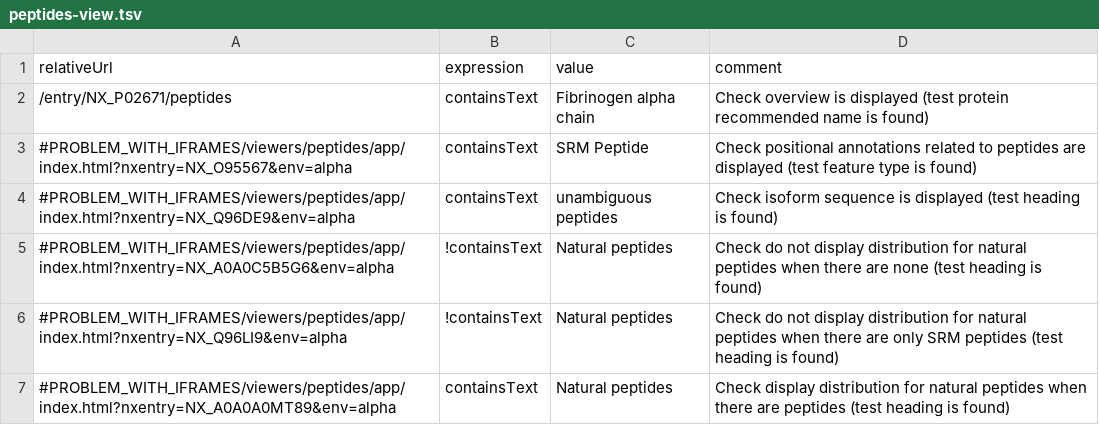
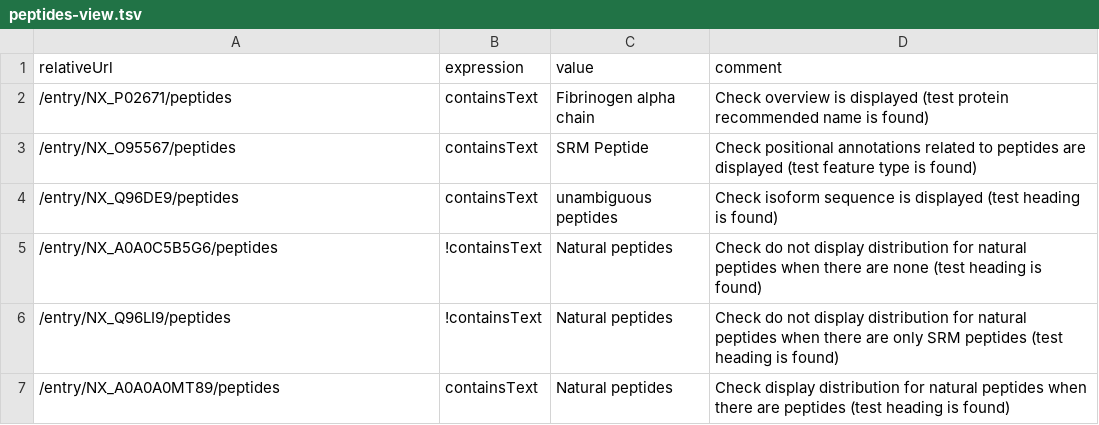
Before and after one commit to calipho-sib/nextprot-automated-qc, a TSV file: test-specs/peptides-view.tsv, drawn as a sheet.

Commit message:
Update peptides-view.tsv

```diff
--- a/test-specs/peptides-view.tsv
+++ b/test-specs/peptides-view.tsv
@@ -2,6 +2,6 @@ relativeUrl	expression	value	comment
 /entry/NX_P02671/peptides	containsText	Fibrinogen alpha chain	Check overview is displayed (test protein recommended name is found)
-#PROBLEM_WITH_IFRAMES/viewers/peptides/app/index.html?nxentry=NX_O95567&env=alpha	containsText	SRM Peptide	Check positional annotations related to peptides are displayed (test feature type is found)
-#PROBLEM_WITH_IFRAMES/viewers/peptides/app/index.html?nxentry=NX_Q96DE9&env=alpha	containsText	unambiguous peptides	Check isoform sequence is displayed (test heading is found)
-#PROBLEM_WITH_IFRAMES/viewers/peptides/app/index.html?nxentry=NX_A0A0C5B5G6&env=alpha	!containsText	Natural peptides	Check do not display distribution for natural peptides when there are none (test heading is found)
-#PROBLEM_WITH_IFRAMES/viewers/peptides/app/index.html?nxentry=NX_Q96LI9&env=alpha	!containsText	Natural peptides	Check do not display distribution for natural peptides when there are only SRM peptides (test heading is found)
-#PROBLEM_WITH_IFRAMES/viewers/peptides/app/index.html?nxentry=NX_A0A0A0MT89&env=alpha	containsText	Natural peptides	Check display distribution for natural peptides when there are peptides (test heading is found)
+/entry/NX_O95567/peptides	containsText	SRM Peptide	Check positional annotations related to peptides are displayed (test feature type is found)
+/entry/NX_Q96DE9/peptides	containsText	unambiguous peptides	Check isoform sequence is displayed (test heading is found)
+/entry/NX_A0A0C5B5G6/peptides	!containsText	Natural peptides	Check do not display distribution for natural peptides when there are none (test heading is found)
+/entry/NX_Q96LI9/peptides	!containsText	Natural peptides	Check do not display distribution for natural peptides when there are only SRM peptides (test heading is found)
+/entry/NX_A0A0A0MT89/peptides	containsText	Natural peptides	Check display distribution for natural peptides when there are peptides (test heading is found)
```
